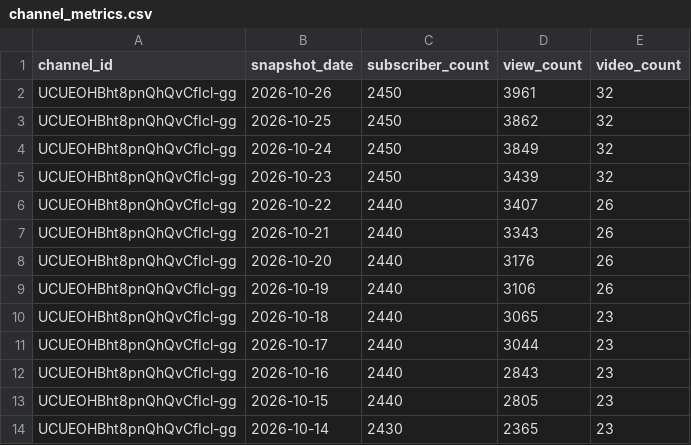
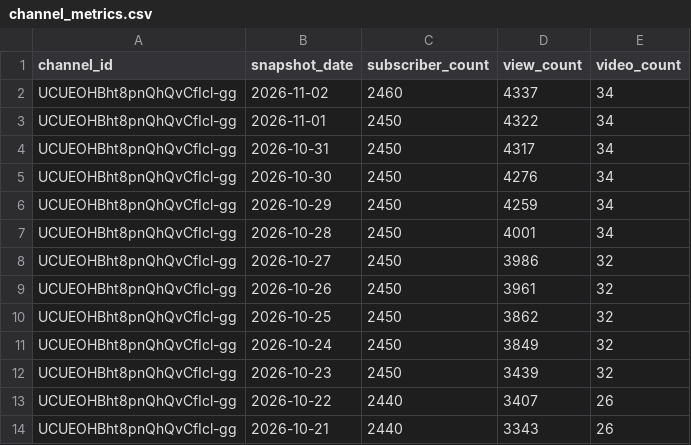
Before and after one commit to angelgarciadatablog/postgresql-youtube-dataset, a CSV file: csv/channel_metrics.csv, drawn as a sheet; only a part is shown; the shorter side is filled out with more unchanged rows; the diff names each change by its address in the sheet, - before the commit and + after, or states it on an @@ line.

```diff
--- a/csv/channel_metrics.csv
+++ b/csv/channel_metrics.csv
+row 2: UCUEOHBht8pnQhQvCfIcl-gg | 2026-11-02 | 2460 | 4337 | 34
+row 3: UCUEOHBht8pnQhQvCfIcl-gg | 2026-11-01 | 2450 | 4322 | 34
+row 4: UCUEOHBht8pnQhQvCfIcl-gg | 2026-10-31 | 2450 | 4317 | 34
+row 5: UCUEOHBht8pnQhQvCfIcl-gg | 2026-10-30 | 2450 | 4276 | 34
+row 6: UCUEOHBht8pnQhQvCfIcl-gg | 2026-10-29 | 2450 | 4259 | 34
+row 7: UCUEOHBht8pnQhQvCfIcl-gg | 2026-10-28 | 2450 | 4001 | 34
+row 8: UCUEOHBht8pnQhQvCfIcl-gg | 2026-10-27 | 2450 | 3986 | 32
```
Also changed, not shown: csv/videos.csv, 1 other file.
